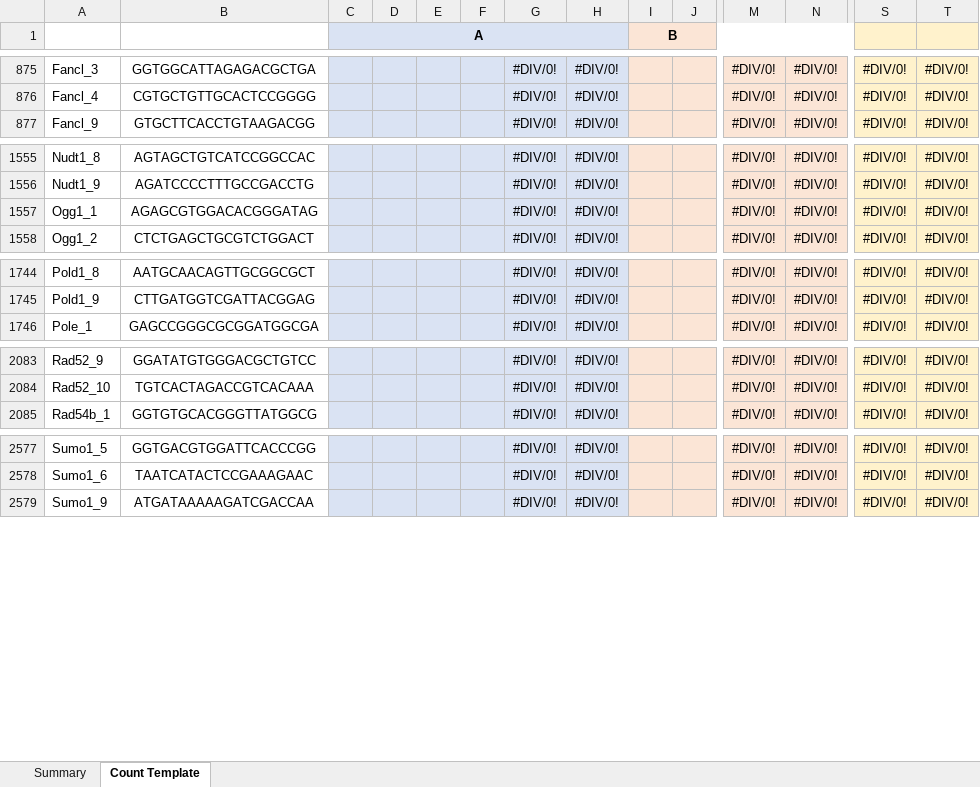
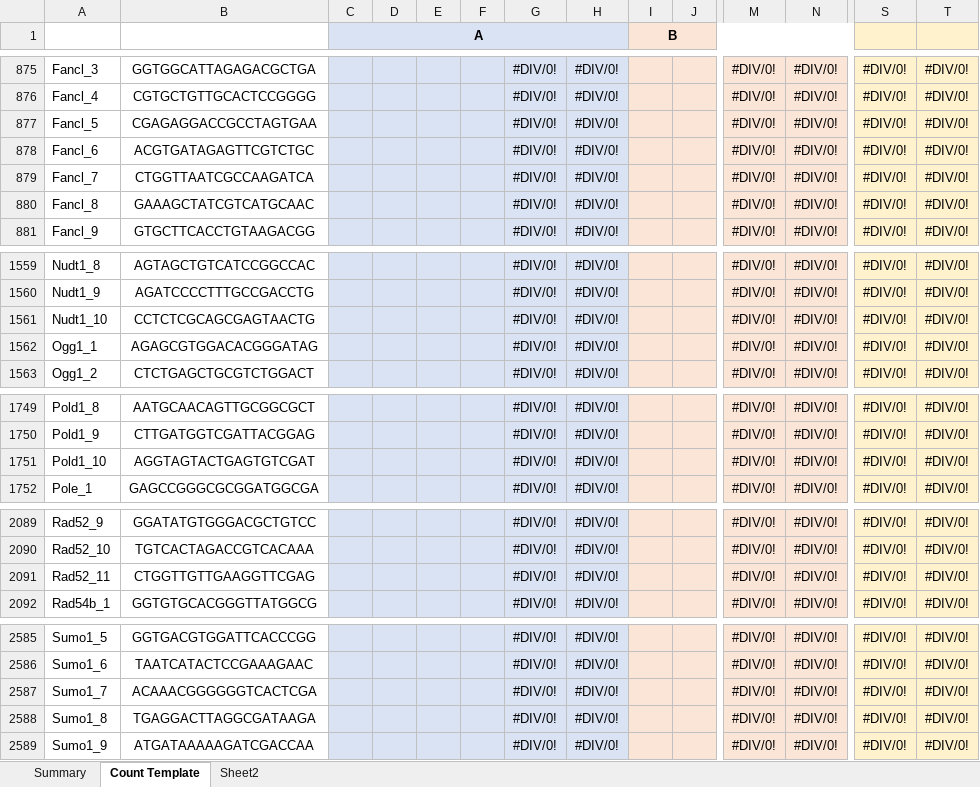
Before and after one commit to Gaorav-Gupta-Lab/Volundr, an Excel workbook: docs/Synthetic Lethal Template mDDR_sgRNA v1.xlsx, sheet Count Template, drawn as a sheet; only a part is shown, gaps mark what is left out; values as stored, in another font and other column widths than the file's, no borders; rows hold the shown columns only; the diff covers the shown part only; the diff names each change by its address in the sheet, - before the commit and + after, or states it on an @@ line.

```diff
--- a/docs/Synthetic Lethal Template mDDR_sgRNA v1.xlsx (sheet Count Template)
+++ b/docs/Synthetic Lethal Template mDDR_sgRNA v1.xlsx (sheet Count Template)
+sheet tab: Sheet2
+row 877: Fancl_5 | CGAGAGGACCGCCTAGTGAA |  |  |  |  | #DIV/0! | #DIV/0! |  |  | #DIV/0! | #DIV/0! | #DIV/0! | #DIV/0!
+row 878: Fancl_6 | ACGTGATAGAGTTCGTCTGC |  |  |  |  | #DIV/0! | #DIV/0! |  |  | #DIV/0! | #DIV/0! | #DIV/0! | #DIV/0!
+row 879: Fancl_7 | CTGGTTAATCGCCAAGATCA |  |  |  |  | #DIV/0! | #DIV/0! |  |  | #DIV/0! | #DIV/0! | #DIV/0! | #DIV/0!
+row 880: Fancl_8 | GAAAGCTATCGTCATGCAAC |  |  |  |  | #DIV/0! | #DIV/0! |  |  | #DIV/0! | #DIV/0! | #DIV/0! | #DIV/0!
+row 1561: Nudt1_10 | CCTCTCGCAGCGAGTAACTG |  |  |  |  | #DIV/0! | #DIV/0! |  |  | #DIV/0! | #DIV/0! | #DIV/0! | #DIV/0!
+row 1751: Pold1_10 | AGGTAGTACTGAGTGTCGAT |  |  |  |  | #DIV/0! | #DIV/0! |  |  | #DIV/0! | #DIV/0! | #DIV/0! | #DIV/0!
+row 2091: Rad52_11 | CTGGTTGTTGAAGGTTCGAG |  |  |  |  | #DIV/0! | #DIV/0! |  |  | #DIV/0! | #DIV/0! | #DIV/0! | #DIV/0!
+row 2587: Sumo1_7 | ACAAACGGGGGGTCACTCGA |  |  |  |  | #DIV/0! | #DIV/0! |  |  | #DIV/0! | #DIV/0! | #DIV/0! | #DIV/0!
+row 2588: Sumo1_8 | TGAGGACTTAGGCGATAAGA |  |  |  |  | #DIV/0! | #DIV/0! |  |  | #DIV/0! | #DIV/0! | #DIV/0! | #DIV/0!
```
Also changed, not shown: 2 added rows and 1 edited cell elsewhere in this sheet, sheet Summary, formulas that keep their value, docs/Volundr Sample Manifest Template.xlsx, 15 other files.
